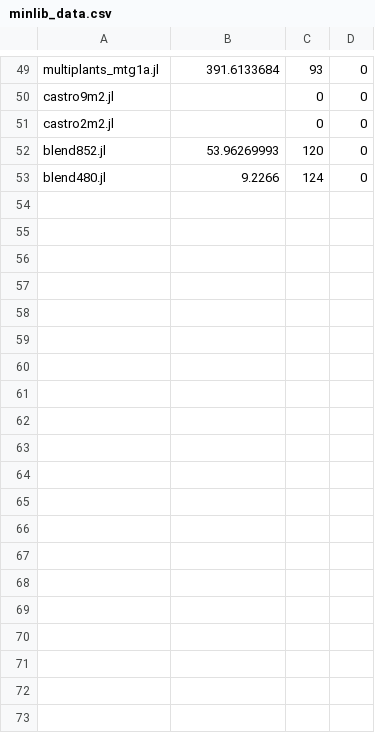
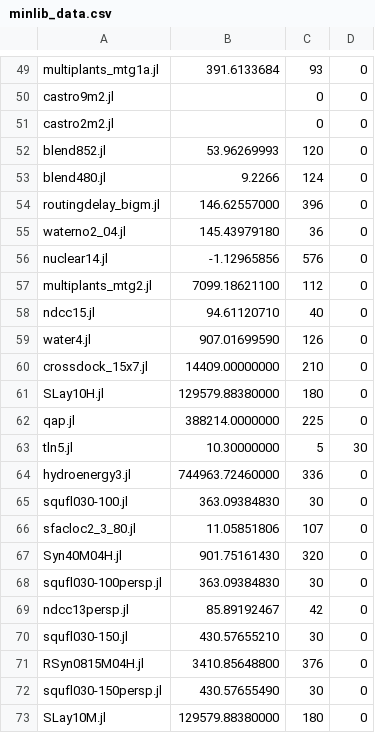
Before and after one commit to Wikunia/BnBVisual, a CSV file: data/minlib_data.csv, drawn as a sheet; only a part is shown, gaps mark what is left out; the diff covers the shown part only.

```diff
--- a/data/minlib_data.csv
+++ b/data/minlib_data.csv
@@ -53 +53,21 @@ blend852.jl,53.96269993,120,0
 blend480.jl,9.2266,124,0
+routingdelay_bigm.jl,146.62557000,396,0
+waterno2_04.jl,145.43979180,36,0
+nuclear14.jl,-1.12965856,576,0
+multiplants_mtg2.jl,7099.18621100,112,0
+ndcc15.jl,94.61120710,40,0
+water4.jl,907.01699590,126,0
+crossdock_15x7.jl,14409.00000000,210,0
+SLay10H.jl,129579.88380000,180,0
+qap.jl,388214.0000000,225,0
+tln5.jl,10.30000000,5,30
+hydroenergy3.jl,744963.72460000,336,0
+squfl030-100.jl,363.09384830,30,0
+sfacloc2_3_80.jl,11.05851806,107,0
+Syn40M04H.jl,901.75161430,320,0
+squfl030-100persp.jl,363.09384830,30,0
+ndcc13persp.jl,85.89192467,42,0
+squfl030-150.jl,430.57655210,30,0
+RSyn0815M04H.jl,3410.85648800,376,0
+squfl030-150persp.jl,430.57655490,30,0
+SLay10M.jl,129579.88380000,180,0
```
Also changed, not shown: 25 added rows elsewhere in this file, data/juniper_data.csv, 14 other files.
